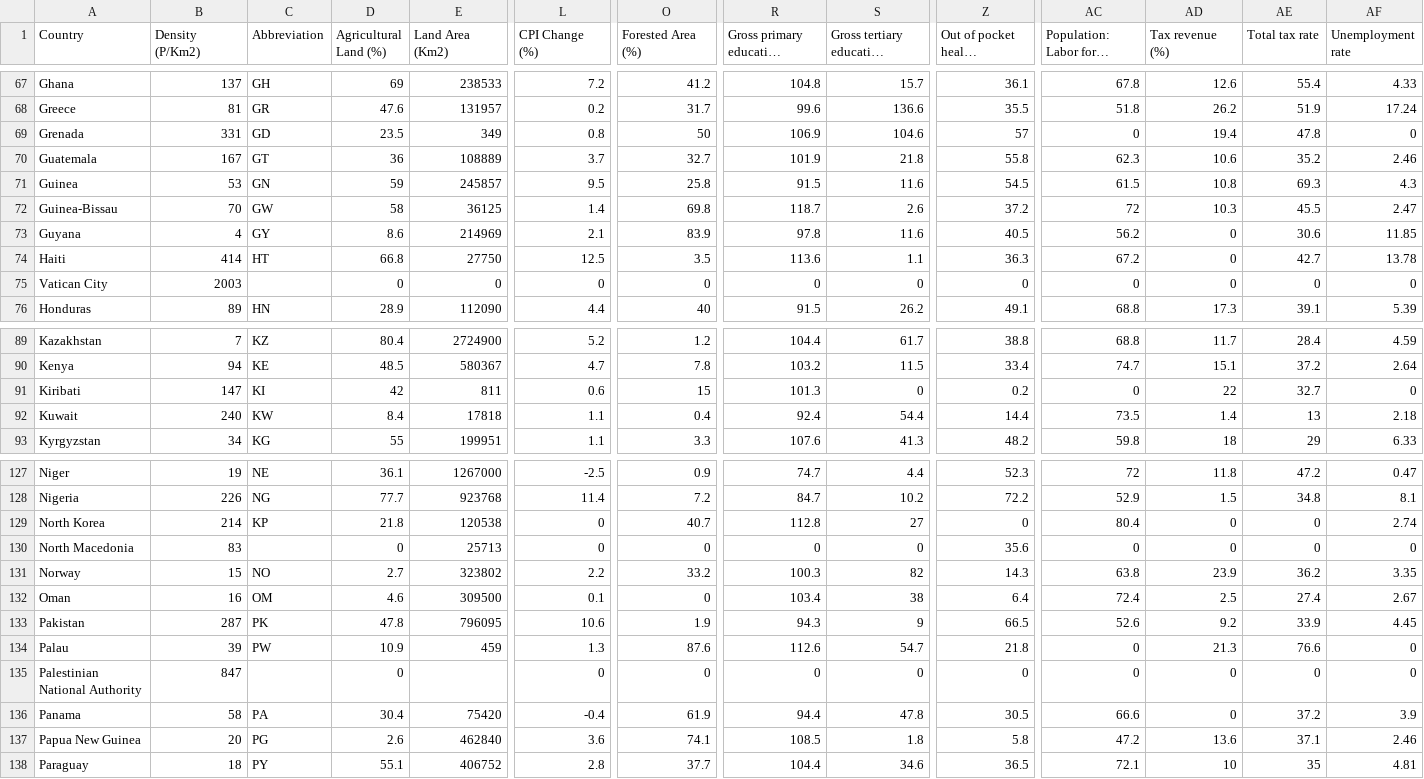
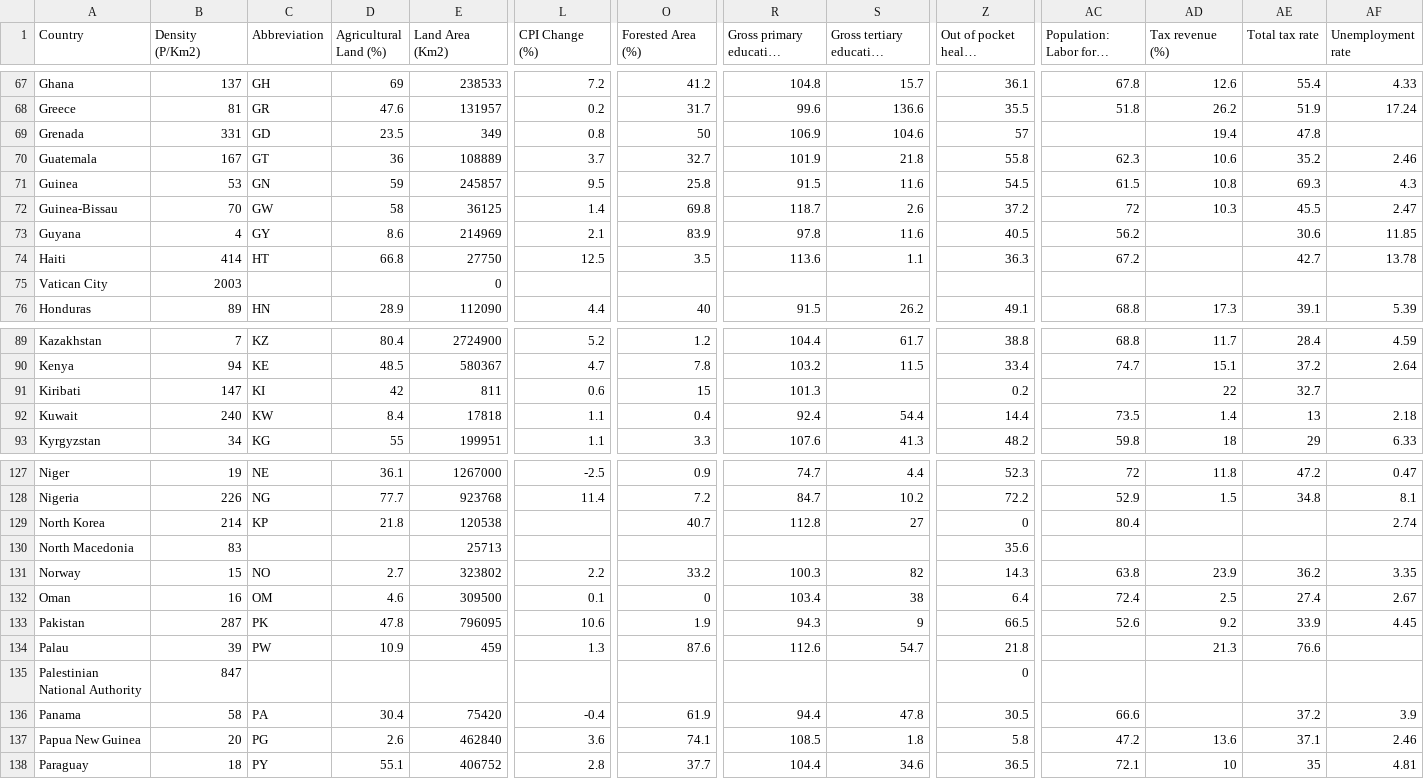
Before and after one commit to kamsin32/TRAIN-datasets, a CSV file: global_country_info/world_data_2023.csv, drawn as a sheet; only a part is shown, gaps mark what is left out; long unchanged cells end in …; the diff covers the shown part only; the diff names each change by its address in the sheet, - before the commit and + after, or states it on an @@ line.

```diff
--- a/global_country_info/world_data_2023.csv
+++ b/global_country_info/world_data_2023.csv
-AC69: 0
+AC69: (empty)
-AF69 (Unemployment rate): 0
+AF69 (Unemployment rate): (empty)
-AD73:AD75 (Tax revenue (%)): 0
+AD73:AD75 (Tax revenue (%)): (empty)
-D75 (Agricultural Land (%)): 0
+D75 (Agricultural Land (%)): (empty)
-L75 (CPI Change (%)): 0
+L75 (CPI Change (%)): (empty)
-O75 (Forested Area (%)): 0
+O75 (Forested Area (%)): (empty)
-R75: 0
+R75: (empty)
-S75: 0
+S75: (empty)
-Z75 (Out of pocket health expenditure): 0
+Z75 (Out of pocket health expenditure): (empty)
-AC75: 0
+AC75: (empty)
-AE75 (Total tax rate): 0
+AE75 (Total tax rate): (empty)
-AF75 (Unemployment rate): 0
+AF75 (Unemployment rate): (empty)
-S91: 0
+S91: (empty)
-AC91: 0
+AC91: (empty)
-AF91 (Unemployment rate): 0
+AF91 (Unemployment rate): (empty)
-L129:L130 (CPI Change (%)): 0
+L129:L130 (CPI Change (%)): (empty)
-AD129:AD130 (Tax revenue (%)): 0
+AD129:AD130 (Tax revenue (%)): (empty)
-AE129:AE130 (Total tax rate): 0
+AE129:AE130 (Total tax rate): (empty)
-D130 (Agricultural Land (%)): 0
+D130 (Agricultural Land (%)): (empty)
-O130 (Forested Area (%)): 0
+O130 (Forested Area (%)): (empty)
-R130: 0
+R130: (empty)
-S130: 0
+S130: (empty)
-AC130: 0
+AC130: (empty)
-AF130 (Unemployment rate): 0
+AF130 (Unemployment rate): (empty)
-AC134:AC135: 0
+AC134:AC135: (empty)
-AF134:AF135 (Unemployment rate): 0
+AF134:AF135 (Unemployment rate): (empty)
-D135 (Agricultural Land (%)): 0
+D135 (Agricultural Land (%)): (empty)
-L135 (CPI Change (%)): 0
+L135 (CPI Change (%)): (empty)
-O135 (Forested Area (%)): 0
+O135 (Forested Area (%)): (empty)
-R135: 0
+R135: (empty)
-S135: 0
+S135: (empty)
-AD135:AD136 (Tax revenue (%)): 0
+AD135:AD136 (Tax revenue (%)): (empty)
-AE135 (Total tax rate): 0
+AE135 (Total tax rate): (empty)
```
Also changed, not shown: 88 edited cells elsewhere in this file.
